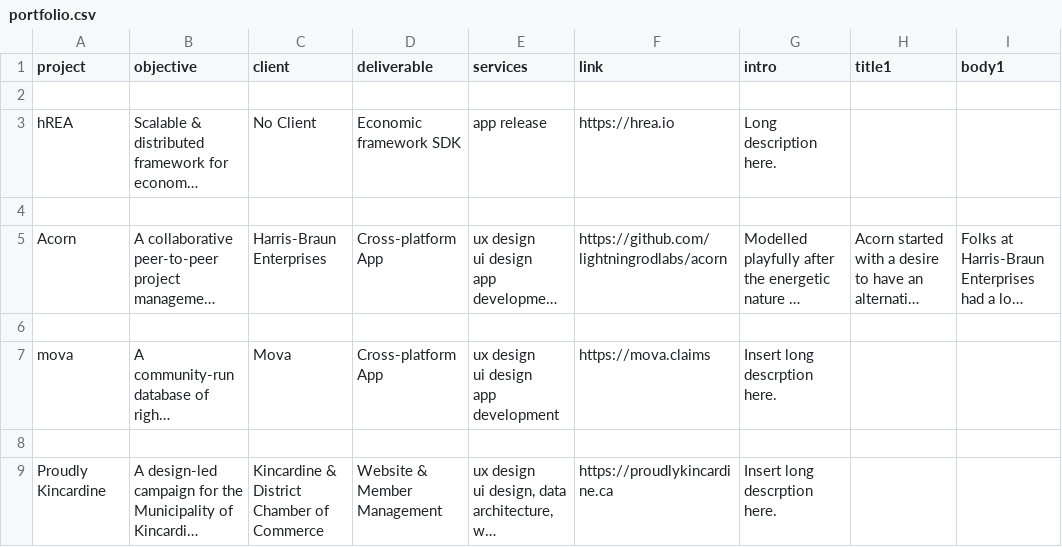
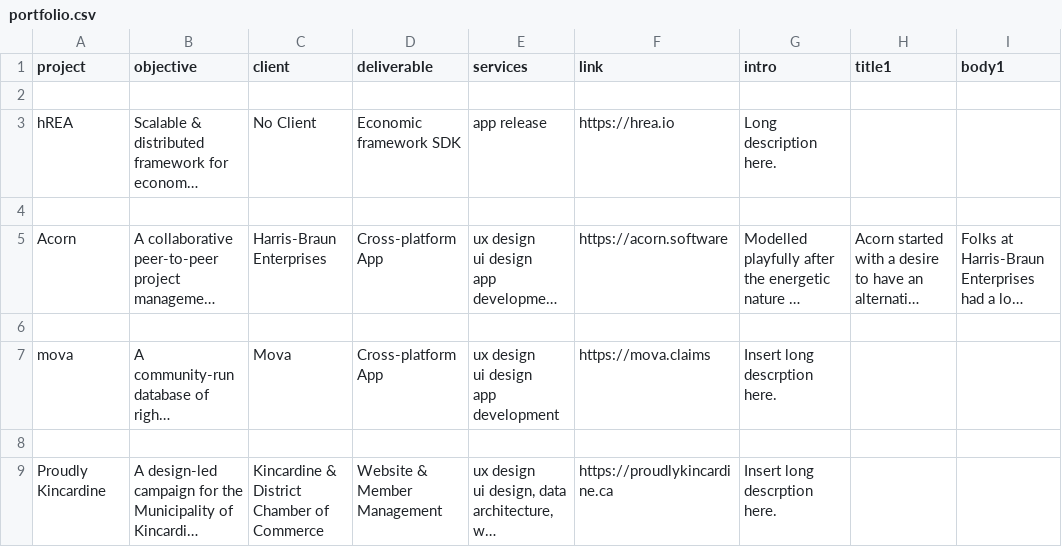
Before and after one commit to Sprillow/sprillow-website, a CSV file: content/portfolio.csv, drawn as a sheet; only a part is shown; long unchanged cells end in …; the diff names each change by its address in the sheet, - before the commit and + after, or states it on an @@ line.

Commit message:
update acorn project link

```diff
--- a/content/portfolio.csv
+++ b/content/portfolio.csv
-F5 (link): https://github.com/lightningrodlabs/acorn
+F5 (link): https://acorn.software
```
